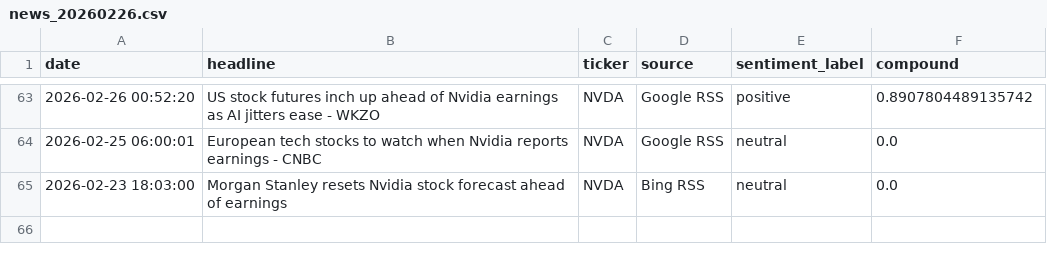
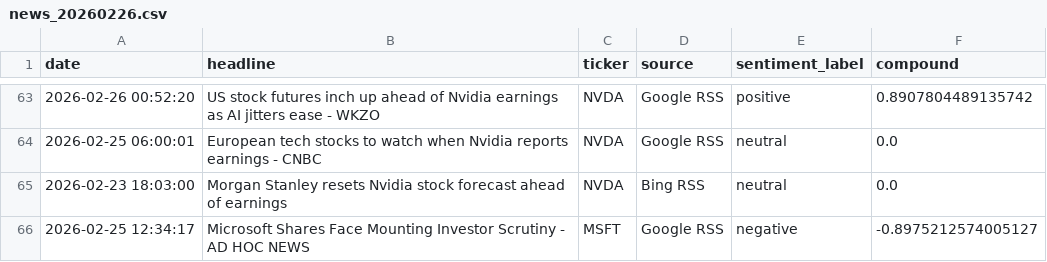
Before and after one commit to Kasuba-phani/stock-sentiment-tracker, a CSV file: data/raw_news/news_20260226.csv, drawn as a sheet; only a part is shown, gaps mark what is left out; the diff names each change by its address in the sheet, - before the commit and + after, or states it on an @@ line.

```diff
--- a/data/raw_news/news_20260226.csv
+++ b/data/raw_news/news_20260226.csv
+row 66: 2026-02-25 12:34:17 | Microsoft Shares Face Mounting Investor Scrutiny - AD HOC NEWS | MSFT | Google RSS | negative | -0.8975212574005127
```
